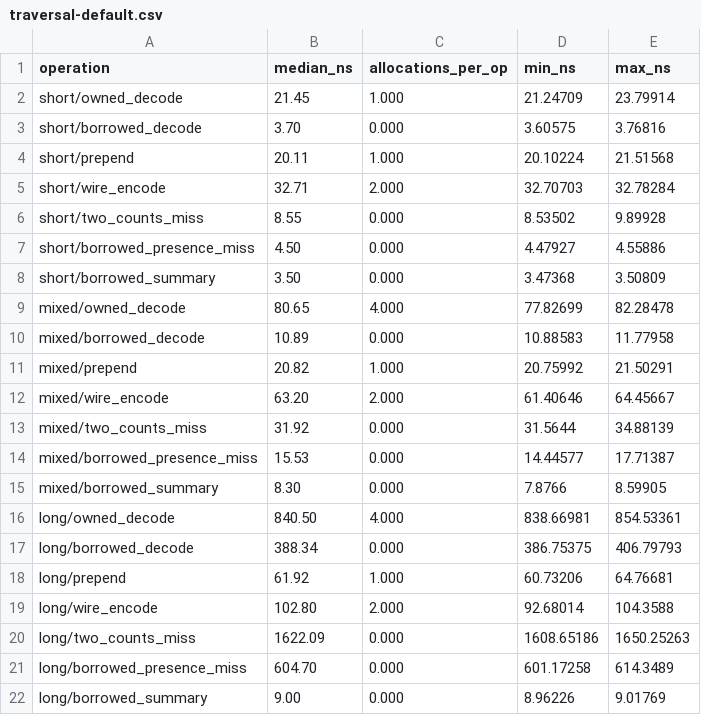
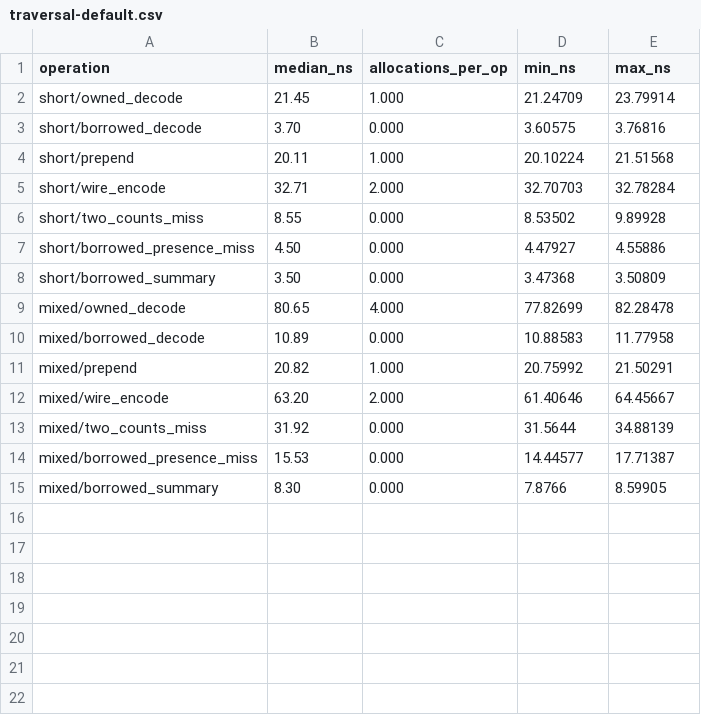
Before and after one commit to jbemmel/rustybgp, a CSV file: docs/benchmarks/packed-as-path/traversal-default.csv, drawn as a sheet; the diff names each change by its address in the sheet, - before the commit and + after, or states it on an @@ line.

```diff
--- a/docs/benchmarks/packed-as-path/traversal-default.csv
+++ b/docs/benchmarks/packed-as-path/traversal-default.csv
-row 16: long/owned_decode | 840.50 | 4.000 | 838.66981 | 854.53361
-row 17: long/borrowed_decode | 388.34 | 0.000 | 386.75375 | 406.79793
-row 18: long/prepend | 61.92 | 1.000 | 60.73206 | 64.76681
-row 19: long/wire_encode | 102.80 | 2.000 | 92.68014 | 104.3588
-row 20: long/two_counts_miss | 1622.09 | 0.000 | 1608.65186 | 1650.25263
-row 21: long/borrowed_presence_miss | 604.70 | 0.000 | 601.17258 | 614.3489
-row 22: long/borrowed_summary | 9.00 | 0.000 | 8.96226 | 9.01769
```
Also changed, not shown: docs/benchmarks/as-path/traversal.csv, docs/benchmarks/packed-as-path/traversal-enabled-1.csv, 14 other files.
